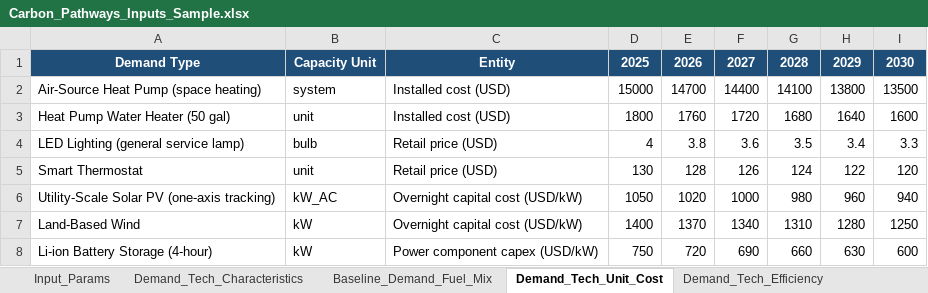
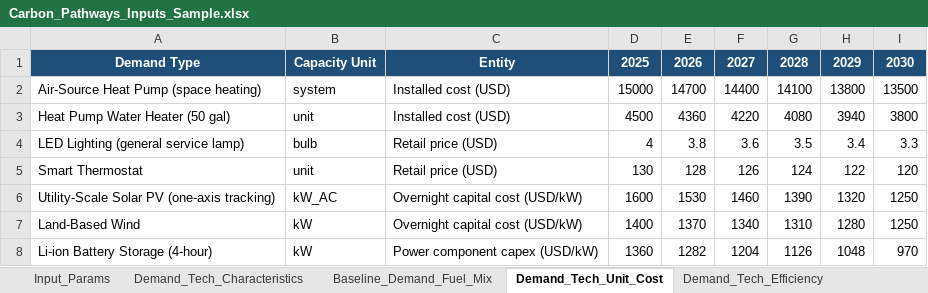
Before and after one commit to calebstudios/decarbonization_scenarios, an Excel workbook: Carbon_Pathways_Inputs_Sample.xlsx, sheet Demand_Tech_Unit_Cost, drawn as a sheet; values as stored, in another font and other column widths than the file's, no borders; the diff names each change by its address in the sheet, - before the commit and + after, or states it on an @@ line.

Commit message:
update input assumptions
update input assumptions with revised cost and efficiency values

```diff
--- a/Carbon_Pathways_Inputs_Sample.xlsx (sheet Demand_Tech_Unit_Cost)
+++ b/Carbon_Pathways_Inputs_Sample.xlsx (sheet Demand_Tech_Unit_Cost)
-D3: 1800
+D3: 4500
-E3: 1760
+E3: 4360
-F3: 1720
+F3: 4220
-G3: 1680
+G3: 4080
-H3: 1640
+H3: 3940
-I3: 1600
+I3: 3800
-D6: 1050
+D6: 1600
-E6: 1020
+E6: 1530
-F6: 1000
+F6: 1460
-G6: 980
+G6: 1390
-H6: 960
+H6: 1320
-I6: 940
+I6: 1250
-D8: 750
+D8: 1360
-E8: 720
+E8: 1282
-F8: 690
+F8: 1204
-G8: 660
+G8: 1126
-H8: 630
+H8: 1048
-I8: 600
+I8: 970
```
Also changed, not shown: sheet Sources, sheet Demand_Tech_Characteristics, sheet Stock.
